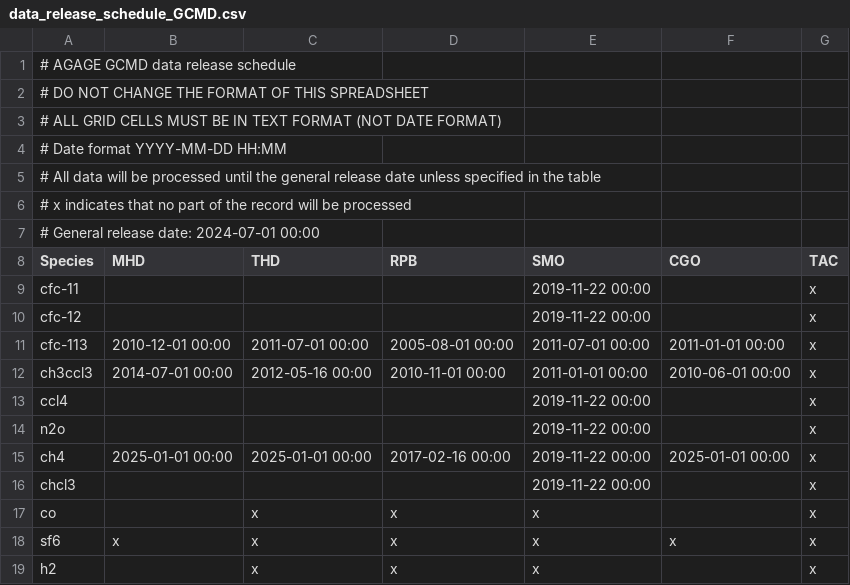
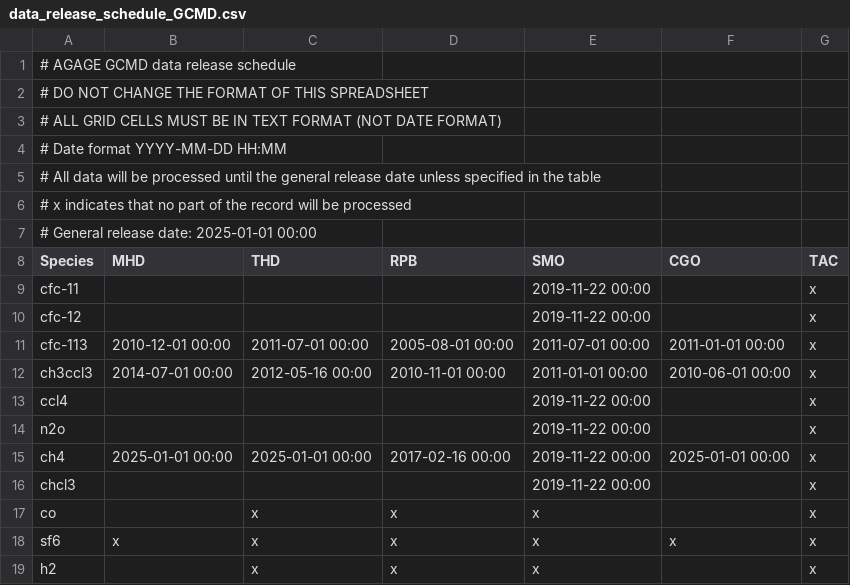
Before and after one commit to AGAGE-atmosphere/agage-archive-release, a CSV file: data/agage/data_release_schedule/data_release_schedule_GCMD.csv, drawn as a sheet.

```diff
--- a/data/agage/data_release_schedule/data_release_schedule_GCMD.csv
+++ b/data/agage/data_release_schedule/data_release_schedule_GCMD.csv
@@ -6,3 +6,3 @@
 # x indicates that no part of the record will be processed
-# General release date: 2024-07-01 00:00
+# General release date: 2025-01-01 00:00
 Species,MHD,THD,RPB,SMO,CGO,TAC
```
Also changed, not shown: data/agage/data_release_schedule/data_release_schedule_ALE.csv, data/agage/data_release_schedule/data_release_schedule_GAGE.csv, 9 other files.
